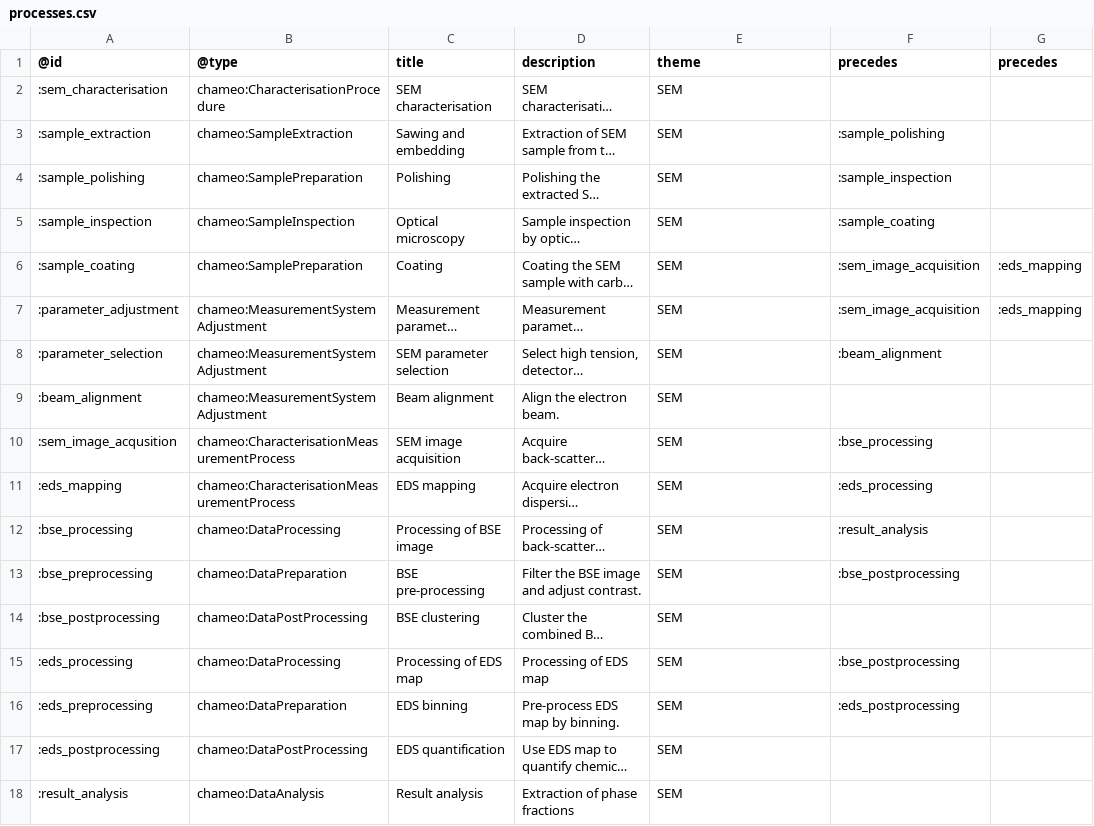
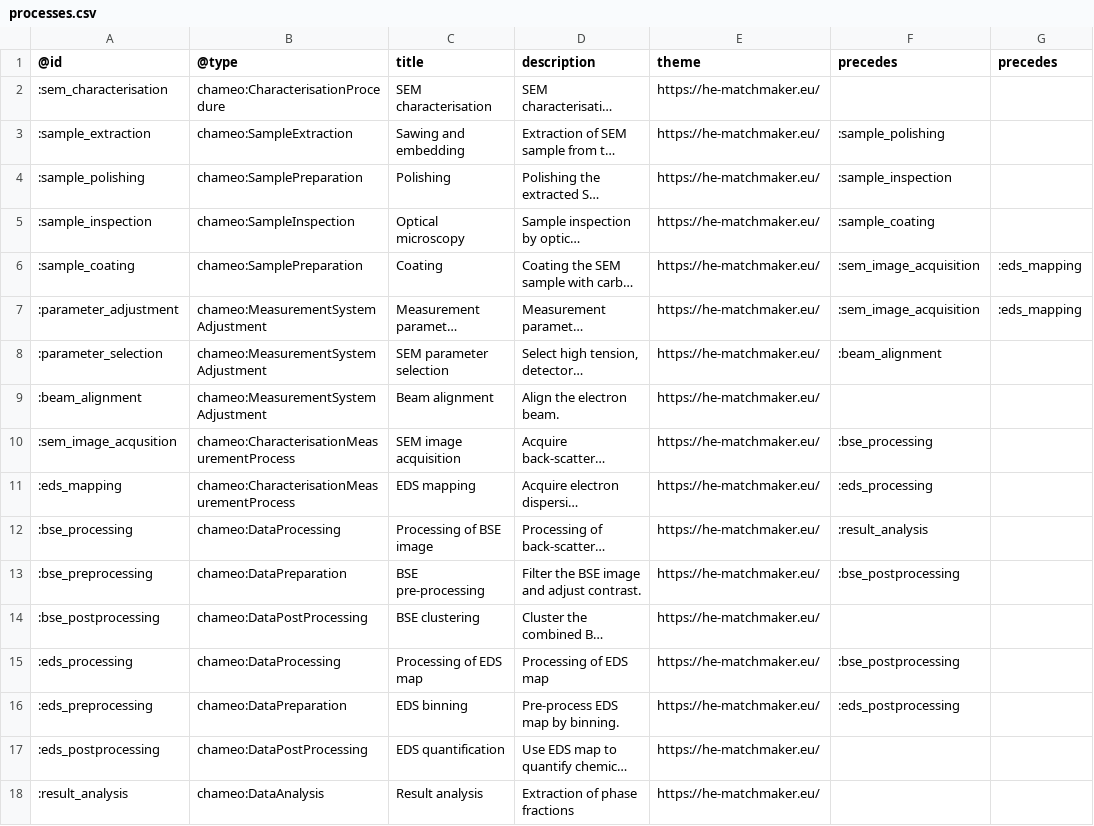
Before and after one commit to HEU-MatCHMaker/DataDocumentation, a CSV file: examples/CHADA-workflow/input/processes.csv, drawn as a sheet; only a part is shown; long unchanged cells end in …; the diff names each change by its address in the sheet, - before the commit and + after, or states it on an @@ line.

Commit message:
Added theme to material and processes

```diff
--- a/examples/CHADA-workflow/input/processes.csv
+++ b/examples/CHADA-workflow/input/processes.csv
-E2:E18 (theme): SEM
+E2:E18 (theme): https://he-matchmaker.eu/
```
Also changed, not shown: examples/CHADA-workflow/input/material.csv.
